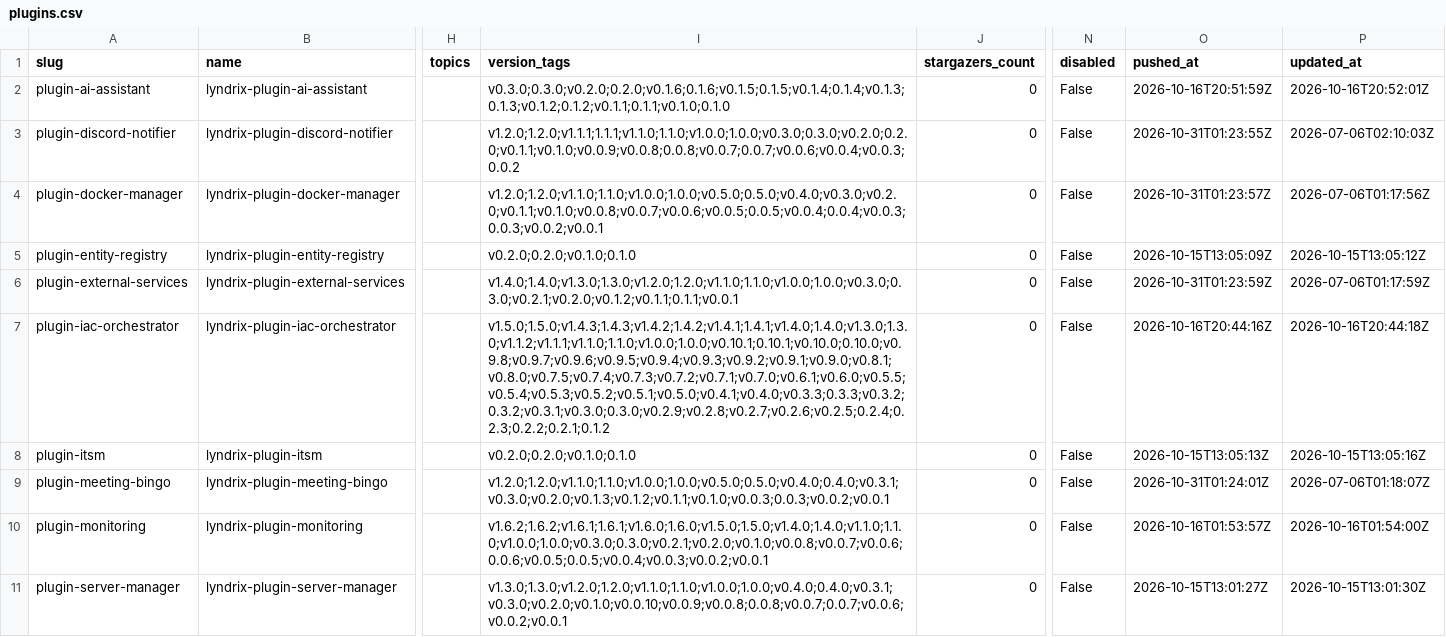
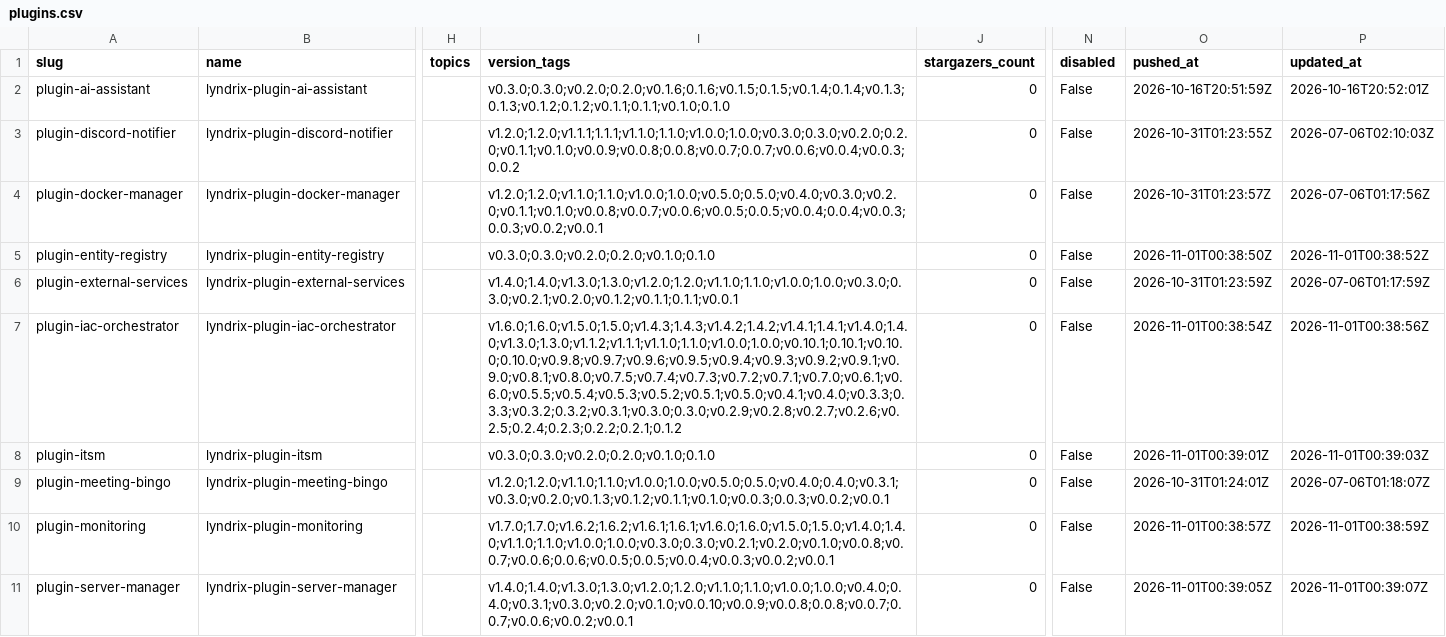
Before and after one commit to lyndrix-platform/lyndrix-plugin-collection, a CSV file: plugin-directory/plugins.csv, drawn as a sheet; only a part is shown, gaps mark what is left out; the diff names each change by its address in the sheet, - before the commit and + after, or states it on an @@ line.

```diff
--- a/plugin-directory/plugins.csv
+++ b/plugin-directory/plugins.csv
-I5 (version_tags): v0.2.0;0.2.0;v0.1.0;0.1.0
+I5 (version_tags): v0.3.0;0.3.0;v0.2.0;0.2.0;v0.1.0;0.1.0
-O5 (pushed_at): 2026-10-15T13:05:09Z
+O5 (pushed_at): 2026-11-01T00:38:50Z
-P5 (updated_at): 2026-10-15T13:05:12Z
+P5 (updated_at): 2026-11-01T00:38:52Z
-I7 (version_tags): v1.5.0;1.5.0;v1.4.3;1.4.3;v1.4.2;1.4.2;v1.4.1;1.4.1;v1.4.0;1.4.0;v1.3.0;1.3.0;v1.1.2;v1.1.1;v1.1.0;1.1.0;v1.0.0;1.0.0;v0.10.1;0.10.1;v0.10.0;0.10.0;v0.9.8;v0.9.7;v0.9.6;v0.9.5;v0.9.4;v0.9.3;v0.9.2;v0.9.1;v0.9.0;v0.8.1;v0.8.0;v0.7.5;v0.7.4;v0.7.3;v0.7.2;v0.7.1;v0.7.0;v0.6.1;v0.6.0;v0.5.5;v0.5.4;v0.5.3;v0.5.2;v0.5.1;v0.5.0;v0.4.1;v0.4.0;v0.3.3;0.3.3;v0.3.2;0.3.2;v0.3.1;v0.3.0;0.3.0;v0.2.9;v0.2.8;v0.2.7;v0.2.6;v0.2.5;0.2.4;0.2.3;0.2.2;0.2.1;0.1.2
+I7 (version_tags): v1.6.0;1.6.0;v1.5.0;1.5.0;v1.4.3;1.4.3;v1.4.2;1.4.2;v1.4.1;1.4.1;v1.4.0;1.4.0;v1.3.0;1.3.0;v1.1.2;v1.1.1;v1.1.0;1.1.0;v1.0.0;1.0.0;v0.10.1;0.10.1;v0.10.0;0.10.0;v0.9.8;v0.9.7;v0.9.6;v0.9.5;v0.9.4;v0.9.3;v0.9.2;v0.9.1;v0.9.0;v0.8.1;v0.8.0;v0.7.5;v0.7.4;v0.7.3;v0.7.2;v0.7.1;v0.7.0;v0.6.1;v0.6.0;v0.5.5;v0.5.4;v0.5.3;v0.5.2;v0.5.1;v0.5.0;v0.4.1;v0.4.0;v0.3.3;0.3.3;v0.3.2;0.3.2;v0.3.1;v0.3.0;0.3.0;v0.2.9;v0.2.8;v0.2.7;v0.2.6;v0.2.5;0.2.4;0.2.3;0.2.2;0.2.1;0.1.2
-O7 (pushed_at): 2026-10-16T20:44:16Z
+O7 (pushed_at): 2026-11-01T00:38:54Z
-P7 (updated_at): 2026-10-16T20:44:18Z
+P7 (updated_at): 2026-11-01T00:38:56Z
-I8 (version_tags): v0.2.0;0.2.0;v0.1.0;0.1.0
+I8 (version_tags): v0.3.0;0.3.0;v0.2.0;0.2.0;v0.1.0;0.1.0
-O8 (pushed_at): 2026-10-15T13:05:13Z
+O8 (pushed_at): 2026-11-01T00:39:01Z
-P8 (updated_at): 2026-10-15T13:05:16Z
+P8 (updated_at): 2026-11-01T00:39:03Z
-I10 (version_tags): v1.6.2;1.6.2;v1.6.1;1.6.1;v1.6.0;1.6.0;v1.5.0;1.5.0;v1.4.0;1.4.0;v1.1.0;1.1.0;v1.0.0;1.0.0;v0.3.0;0.3.0;v0.2.1;v0.2.0;v0.1.0;v0.0.8;v0.0.7;v0.0.6;0.0.6;v0.0.5;0.0.5;v0.0.4;v0.0.3;v0.0.2;v0.0.1
+I10 (version_tags): v1.7.0;1.7.0;v1.6.2;1.6.2;v1.6.1;1.6.1;v1.6.0;1.6.0;v1.5.0;1.5.0;v1.4.0;1.4.0;v1.1.0;1.1.0;v1.0.0;1.0.0;v0.3.0;0.3.0;v0.2.1;v0.2.0;v0.1.0;v0.0.8;v0.0.7;v0.0.6;0.0.6;v0.0.5;0.0.5;v0.0.4;v0.0.3;v0.0.2;v0.0.1
-O10 (pushed_at): 2026-10-16T01:53:57Z
+O10 (pushed_at): 2026-11-01T00:38:57Z
-P10 (updated_at): 2026-10-16T01:54:00Z
+P10 (updated_at): 2026-11-01T00:38:59Z
-I11 (version_tags): v1.3.0;1.3.0;v1.2.0;1.2.0;v1.1.0;1.1.0;v1.0.0;1.0.0;v0.4.0;0.4.0;v0.3.1;v0.3.0;v0.2.0;v0.1.0;v0.0.10;v0.0.9;v0.0.8;0.0.8;v0.0.7;0.0.7;v0.0.6;v0.0.2;v0.0.1
+I11 (version_tags): v1.4.0;1.4.0;v1.3.0;1.3.0;v1.2.0;1.2.0;v1.1.0;1.1.0;v1.0.0;1.0.0;v0.4.0;0.4.0;v0.3.1;v0.3.0;v0.2.0;v0.1.0;v0.0.10;v0.0.9;v0.0.8;0.0.8;v0.0.7;0.0.7;v0.0.6;v0.0.2;v0.0.1
-O11 (pushed_at): 2026-10-15T13:01:27Z
+O11 (pushed_at): 2026-11-01T00:39:05Z
-P11 (updated_at): 2026-10-15T13:01:30Z
+P11 (updated_at): 2026-11-01T00:39:07Z
```
Also changed, not shown: 1 other file.
